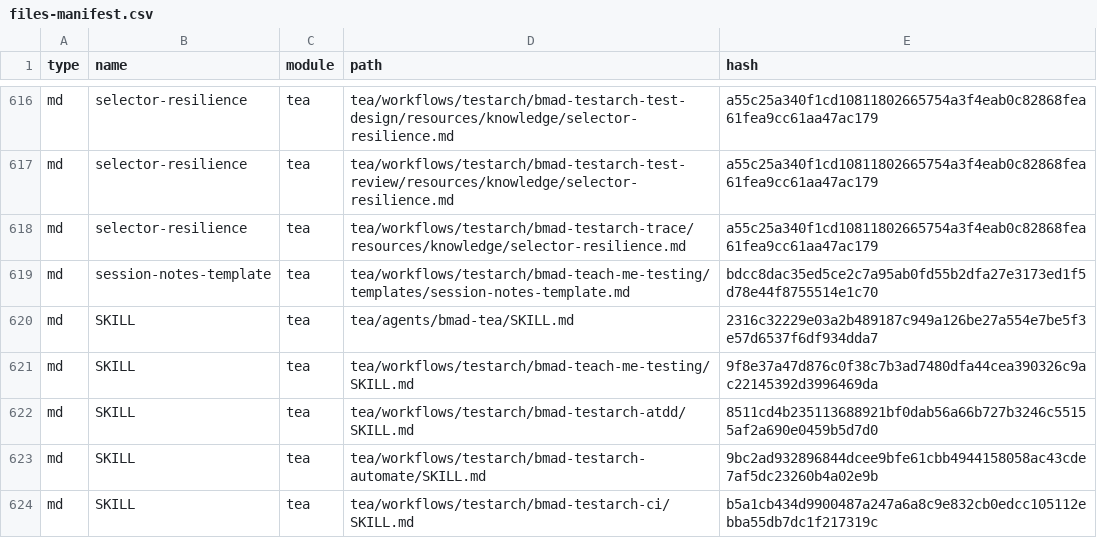
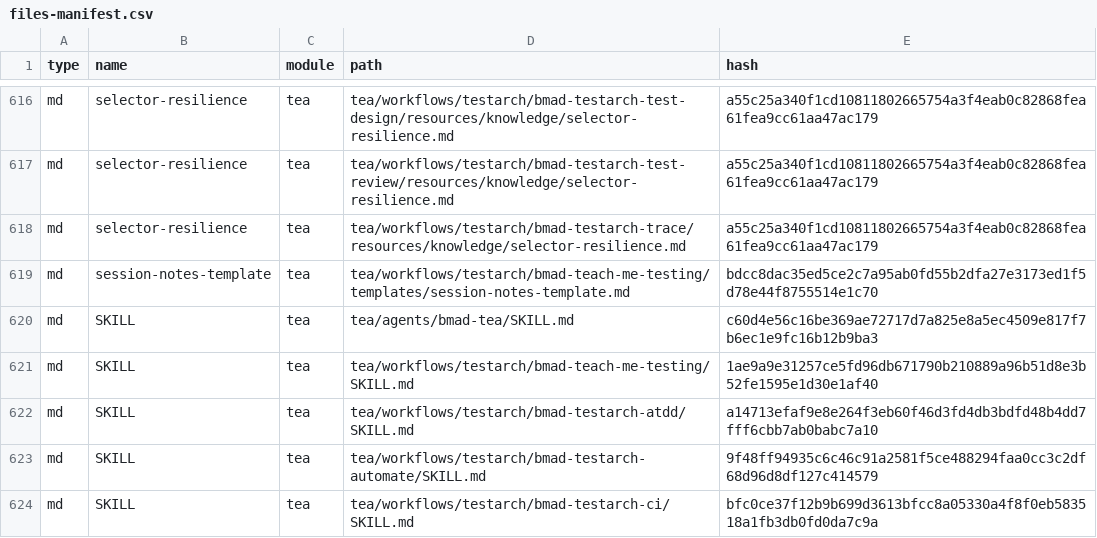
Before and after one commit to danielvm-git/astrobiologia, a CSV file: _bmad/_config/files-manifest.csv, drawn as a sheet; only a part is shown, gaps mark what is left out; the diff covers the shown part only.

```diff
--- a/_bmad/_config/files-manifest.csv
+++ b/_bmad/_config/files-manifest.csv
@@ -619,6 +619,6 @@ type,name,module,path,hash
 "md","session-notes-template","tea","tea/workflows/testarch/bmad-teach-me-testing/templates/session-notes-template.md","bdcc8dac35ed5ce2c7a95ab0fd55b2dfa27e3173ed1f5d78e44f8755514e1c70"
-"md","SKILL","tea","tea/agents/bmad-tea/SKILL.md","2316c32229e03a2b489187c949a126be27a554e7be5f3e57d6537f6df934dda7"
-"md","SKILL","tea","tea/workflows/testarch/bmad-teach-me-testing/SKILL.md","9f8e37a47d876c0f38c7b3ad7480dfa44cea390326c9ac22145392d3996469da"
-"md","SKILL","tea","tea/workflows/testarch/bmad-testarch-atdd/SKILL.md","8511cd4b235113688921bf0dab56a66b727b3246c55155af2a690e0459b5d7d0"
-"md","SKILL","tea","tea/workflows/testarch/bmad-testarch-automate/SKILL.md","9bc2ad932896844dcee9bfe61cbb4944158058ac43cde7af5dc23260b4a02e9b"
-"md","SKILL","tea","tea/workflows/testarch/bmad-testarch-ci/SKILL.md","b5a1cb434d9900487a247a6a8c9e832cb0edcc105112ebba55db7dc1f217319c"
+"md","SKILL","tea","tea/agents/bmad-tea/SKILL.md","c60d4e56c16be369ae72717d7a825e8a5ec4509e817f7b6ec1e9fc16b12b9ba3"
+"md","SKILL","tea","tea/workflows/testarch/bmad-teach-me-testing/SKILL.md","1ae9a9e31257ce5fd96db671790b210889a96b51d8e3b52fe1595e1d30e1af40"
+"md","SKILL","tea","tea/workflows/testarch/bmad-testarch-atdd/SKILL.md","a14713efaf9e8e264f3eb60f46d3fd4db3bdfd48b4dd7fff6cbb7ab0babc7a10"
+"md","SKILL","tea","tea/workflows/testarch/bmad-testarch-automate/SKILL.md","9f48ff94935c6c46c91a2581f5ce488294faa0cc3c2df68d96d8df127c414579"
+"md","SKILL","tea","tea/workflows/testarch/bmad-testarch-ci/SKILL.md","bfc0ce37f12b9b699d3613bfcc8a05330a4f8f0eb583518a1fb3db0fd0da7c9a"
```
Also changed, not shown: 29 removed rows and 10 edited cells elsewhere in this file, 19 other files.
